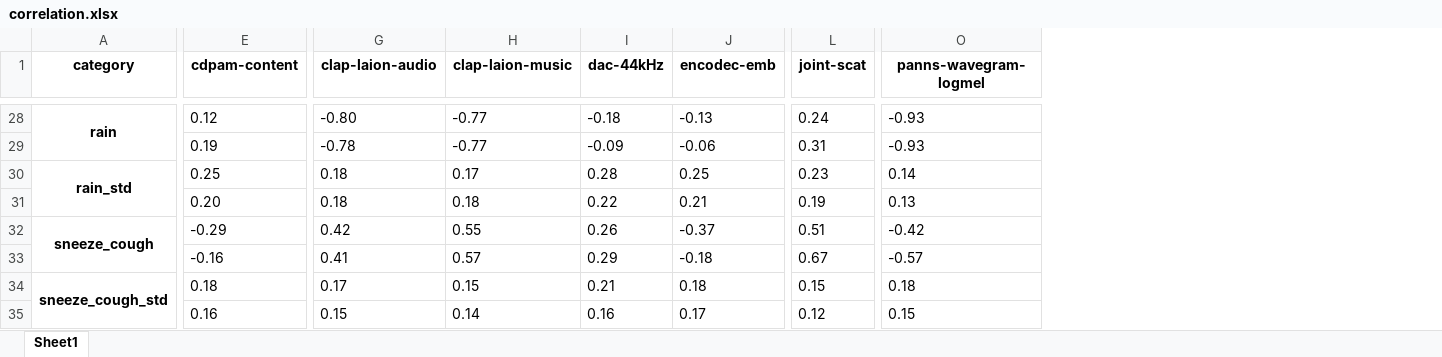
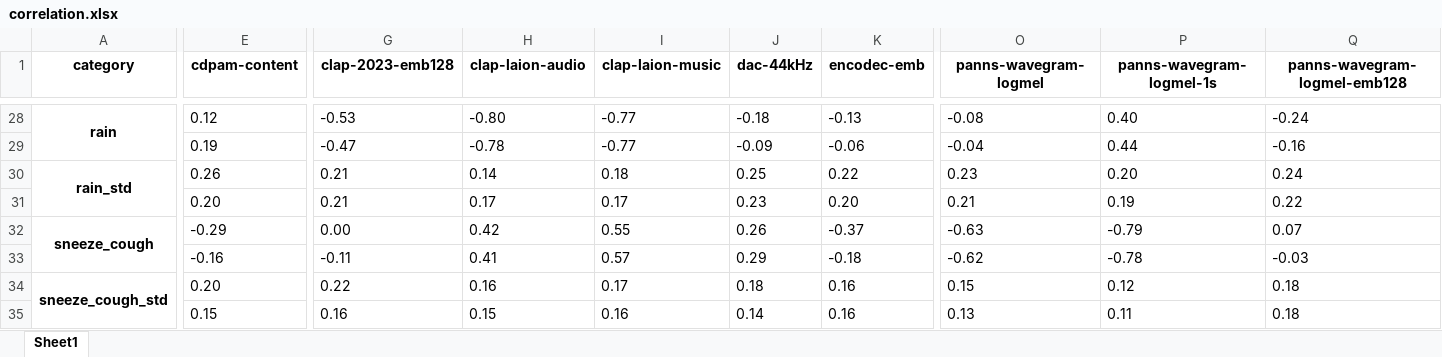
Before and after one commit to mathieulagrange/dcaseFadEmbedding, an Excel workbook: excel_files/correlation.xlsx, sheet Sheet1, drawn as a sheet; only a part is shown, gaps mark what is left out; values as stored, in another font and other column widths than the file's, no borders; removed rows and columns are numbered as before the commit, all else as after; rows hold the shown columns only; the diff covers the shown part only; the diff names each change by its address in the sheet, - before the commit and + after, or states it on an @@ line.

```diff
--- a/excel_files/correlation.xlsx (sheet Sheet1)
+++ b/excel_files/correlation.xlsx (sheet Sheet1)
+column G (clap-2023-emb128), rows 28-29: -0.53 | -0.47; rows 32-34: 0.00 | -0.11 | 0.22
-column L (joint-scat), rows 28-29: 0.24 | 0.31; rows 32-34: 0.51 | 0.67 | 0.15
+column P (panns-wavegram-logmel-1s), rows 28-29: 0.40 | 0.44; rows 32-34: -0.79 | -0.78 | 0.12
+column Q (panns-wavegram-logmel-emb128), rows 28-29: -0.24 | -0.16; rows 32-34: 0.07 | -0.03 | 0.18
-O28 (panns-wavegram-logmel): -0.93
+O28 (panns-wavegram-logmel): -0.08
-O29 (panns-wavegram-logmel): -0.93
+O29 (panns-wavegram-logmel): -0.04
-row 30: rain_std | 0.25 | 0.18 | 0.17 | 0.28 | 0.25 | 0.23 | 0.14
-row 31:  | 0.20 | 0.18 | 0.18 | 0.22 | 0.21 | 0.19 | 0.13
+row 30: rain_std | 0.26 | 0.21 | 0.14 | 0.18 | 0.25 | 0.22 | 0.23 | 0.20 | 0.24
+row 31:  | 0.20 | 0.21 | 0.17 | 0.17 | 0.23 | 0.20 | 0.21 | 0.19 | 0.22
-O32 (panns-wavegram-logmel): -0.42
+O32 (panns-wavegram-logmel): -0.63
-O33 (panns-wavegram-logmel): -0.57
+O33 (panns-wavegram-logmel): -0.62
-E34 (cdpam-content): 0.18
+E34 (cdpam-content): 0.20
-H34 (clap-laion-audio): 0.17
+H34 (clap-laion-audio): 0.16
-I34 (clap-laion-music): 0.15
+I34 (clap-laion-music): 0.17
-J34 (dac-44kHz): 0.21
+J34 (dac-44kHz): 0.18
-K34 (encodec-emb): 0.18
+K34 (encodec-emb): 0.16
-O34 (panns-wavegram-logmel): 0.18
+O34 (panns-wavegram-logmel): 0.15
-row 35:  | 0.16 | 0.15 | 0.14 | 0.16 | 0.17 | 0.12 | 0.15
+row 35:  | 0.15 | 0.16 | 0.15 | 0.16 | 0.14 | 0.16 | 0.13 | 0.11 | 0.18
```
Also changed, not shown: 9 added rows, 9 removed rows and 72 edited cells elsewhere in this sheet, excel_files/fadScores.xlsx, 3 other files.
